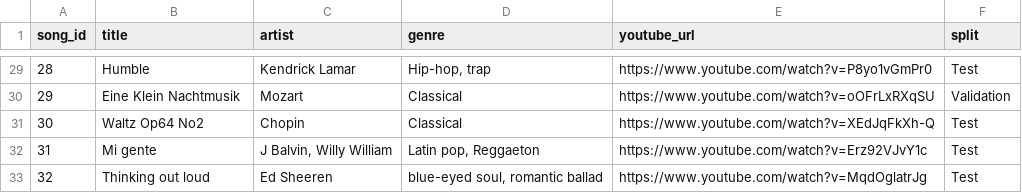
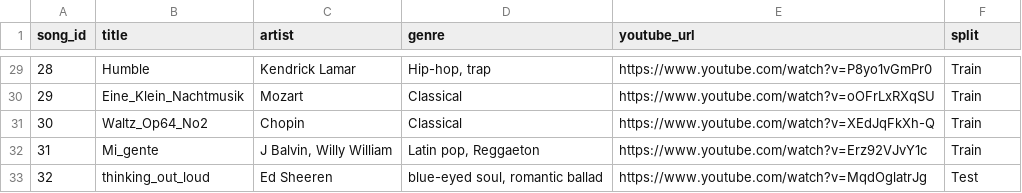
Before and after one commit to miaaa-z/furhat_music_robot, a CSV file: annotations/metadata.csv, drawn as a sheet; only a part is shown, gaps mark what is left out; the diff covers the shown part only.

```diff
--- a/annotations/metadata.csv
+++ b/annotations/metadata.csv
@@ -29,5 +29,5 @@ song_id,title,artist,genre,youtube_url,split
-28,Humble,Kendrick Lamar,"Hip-hop, trap",https://www.youtube.com/watch?v=P8yo1vGmPr0,Test
-29,Eine Klein Nachtmusik,Mozart,Classical,https://www.youtube.com/watch?v=oOFrLxRXqSU,Validation
-30,Waltz Op64 No2,Chopin,Classical,https://www.youtube.com/watch?v=XEdJqFkXh-Q,Test
-31,Mi gente,"J Balvin, Willy William","Latin pop, Reggaeton",https://www.youtube.com/watch?v=Erz92VJvY1c,Test
-32,Thinking out loud,Ed Sheeren,"blue-eyed soul, romantic ballad",https://www.youtube.com/watch?v=MqdOglatrJg,Test
+28,Humble,Kendrick Lamar,"Hip-hop, trap",https://www.youtube.com/watch?v=P8yo1vGmPr0,Train
+29,Eine_Klein_Nachtmusik,Mozart,Classical,https://www.youtube.com/watch?v=oOFrLxRXqSU,Train
+30,Waltz_Op64_No2,Chopin,Classical,https://www.youtube.com/watch?v=XEdJqFkXh-Q,Train
+31,Mi_gente,"J Balvin, Willy William","Latin pop, Reggaeton",https://www.youtube.com/watch?v=Erz92VJvY1c,Train
+32,thinking_out_loud,Ed Sheeren,"blue-eyed soul, romantic ballad",https://www.youtube.com/watch?v=MqdOglatrJg,Test
```
Also changed, not shown: 26 edited cells elsewhere in this file, 1 other file.
